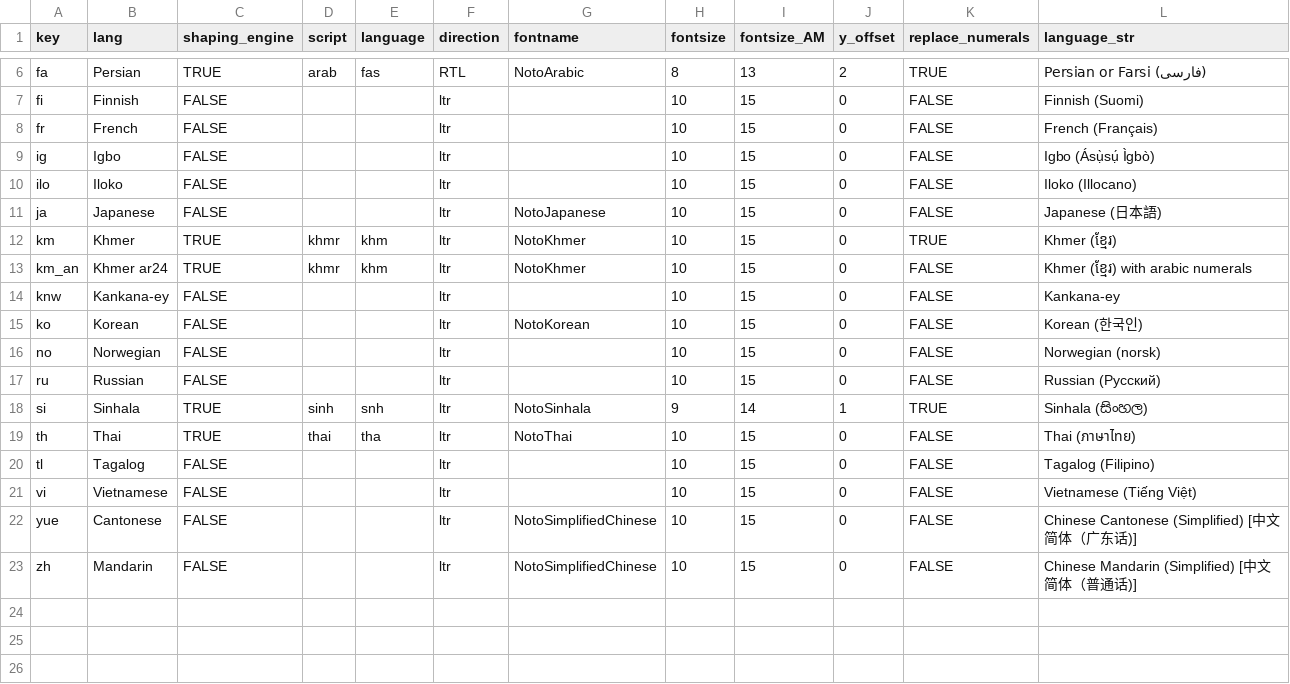
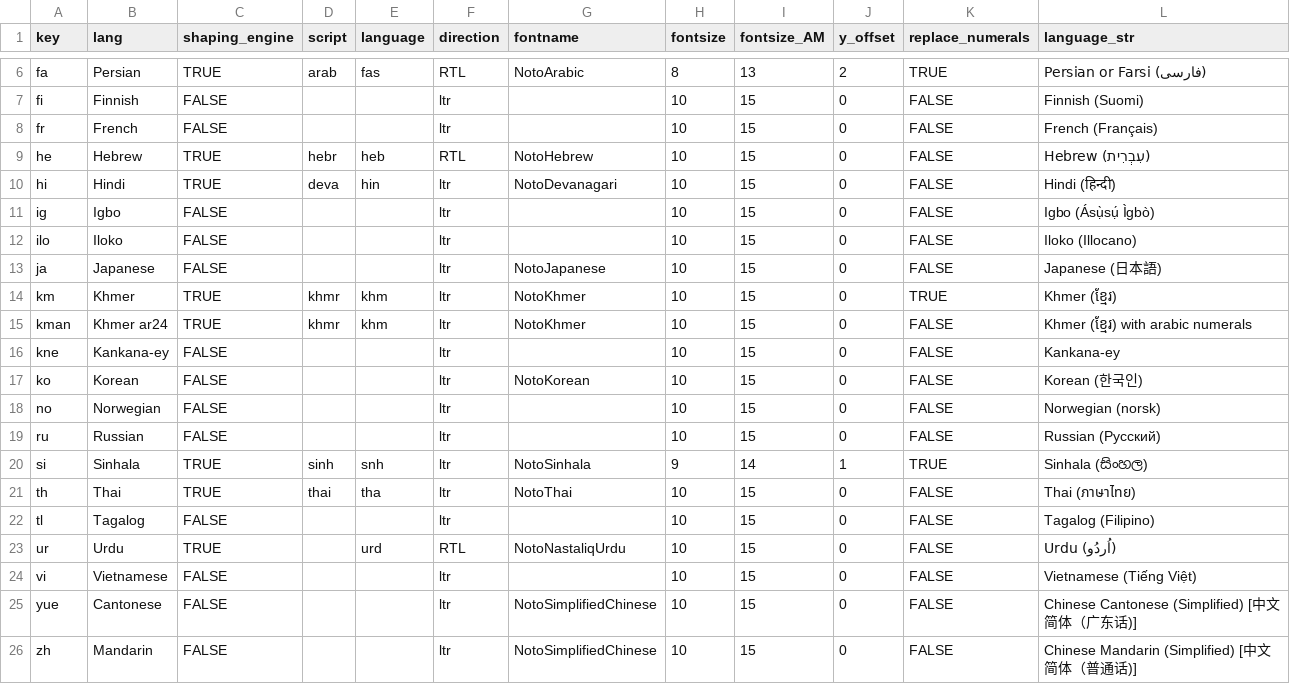
Before and after one commit to kreier/timeline, a CSV file: db/supported_languages.csv, drawn as a sheet; only a part is shown, gaps mark what is left out.

```diff
--- a/db/supported_languages.csv
+++ b/db/supported_languages.csv
@@ -8,2 +8,4 @@ fi,Finnish,FALSE,,,ltr,,10,15,0,FALSE,Finnish (Suomi)
 fr,French,FALSE,,,ltr,,10,15,0,FALSE,French (Français)
+he,Hebrew,TRUE,hebr,heb,RTL,NotoHebrew,10,15,0,FALSE,Hebrew (עִבְרִית)
+hi,Hindi,TRUE,deva,hin,ltr,NotoDevanagari,10,15,0,FALSE,Hindi (हिन्दी)
 ig,Igbo,FALSE,,,ltr,,10,15,0,FALSE,Igbo (Ásụ̀sụ́ Ìgbò)
@@ -12,4 +14,4 @@ ja,Japanese,FALSE,,,ltr,NotoJapanese,10,15,0,FALSE,Japanese (日本語)
 km,Khmer,TRUE,khmr,khm,ltr,NotoKhmer,10,15,0,TRUE,Khmer (ខ្មែរ)
-km_an,Khmer ar24,TRUE,khmr,khm,ltr,NotoKhmer,10,15,0,FALSE,Khmer (ខ្មែរ) with arabic numerals
-knw,Kankana-ey ,FALSE,,,ltr,,10,15,0,FALSE,Kankana-ey
+kman,Khmer ar24,TRUE,khmr,khm,ltr,NotoKhmer,10,15,0,FALSE,Khmer (ខ្មែរ) with arabic numerals
+kne,Kankana-ey ,FALSE,,,ltr,,10,15,0,FALSE,Kankana-ey
 ko,Korean,FALSE,,,ltr,NotoKorean,10,15,0,FALSE,Korean (한국인)
@@ -20,2 +22,3 @@ th,Thai,TRUE,thai,tha,ltr,NotoThai,10,15,0,FALSE,Thai (ภาษาไทย)
 tl,Tagalog,FALSE,,,ltr,,10,15,0,FALSE,Tagalog (Filipino)
+ur,Urdu,TRUE,,urd,RTL,NotoNastaliqUrdu,10,15,0,FALSE,Urdu (اُردُو)
 vi,Vietnamese,FALSE,,,ltr,,10,15,0,FALSE,Vietnamese (Tiếng Việt)
```
Also changed, not shown: db/dictionary_fa.csv, 7 other files.
